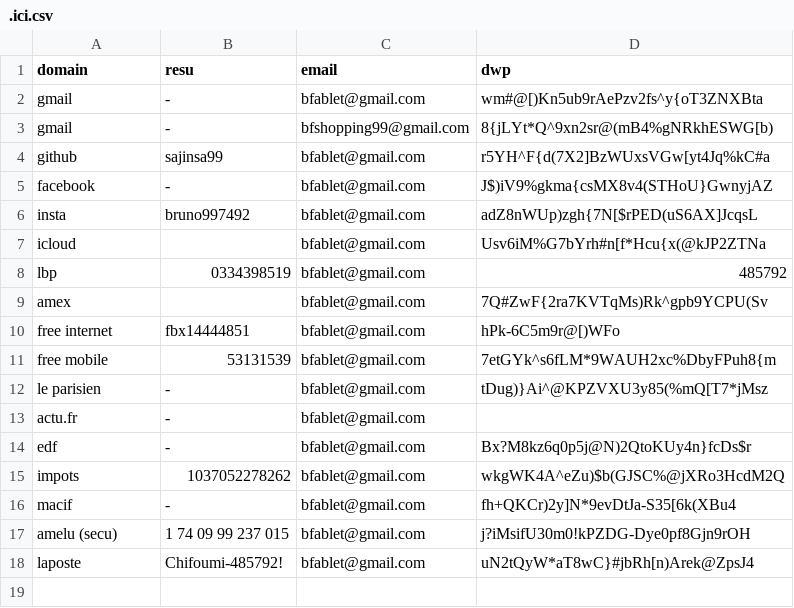
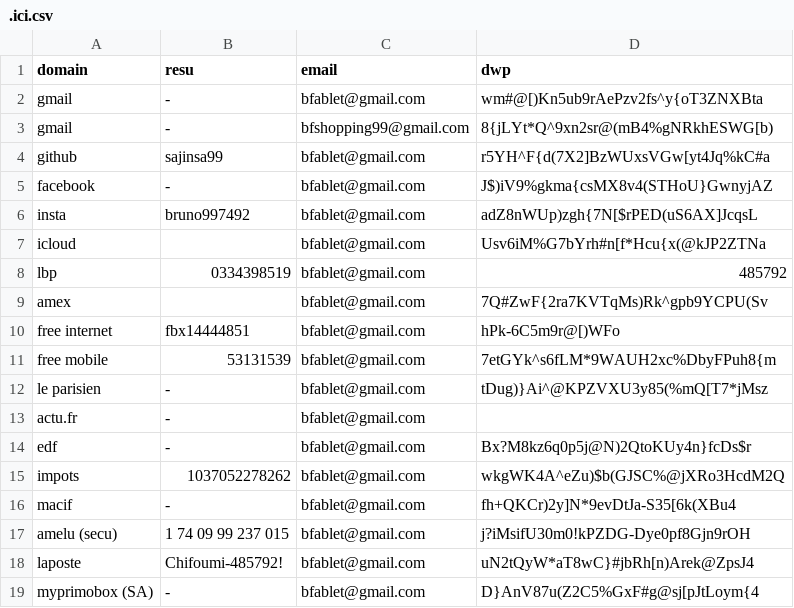
Before and after one commit to sajinsa99/misc, a CSV file: .ici.csv, drawn as a sheet; the diff names each change by its address in the sheet, - before the commit and + after, or states it on an @@ line.

Commit message:
Update .ici.csv

```diff
--- a/.ici.csv
+++ b/.ici.csv
+row 19: myprimobox (SA) | - | bfablet@gmail.com | D}AnV87u(Z2C5%GxF#g@sj[pJtLoym{4
```
